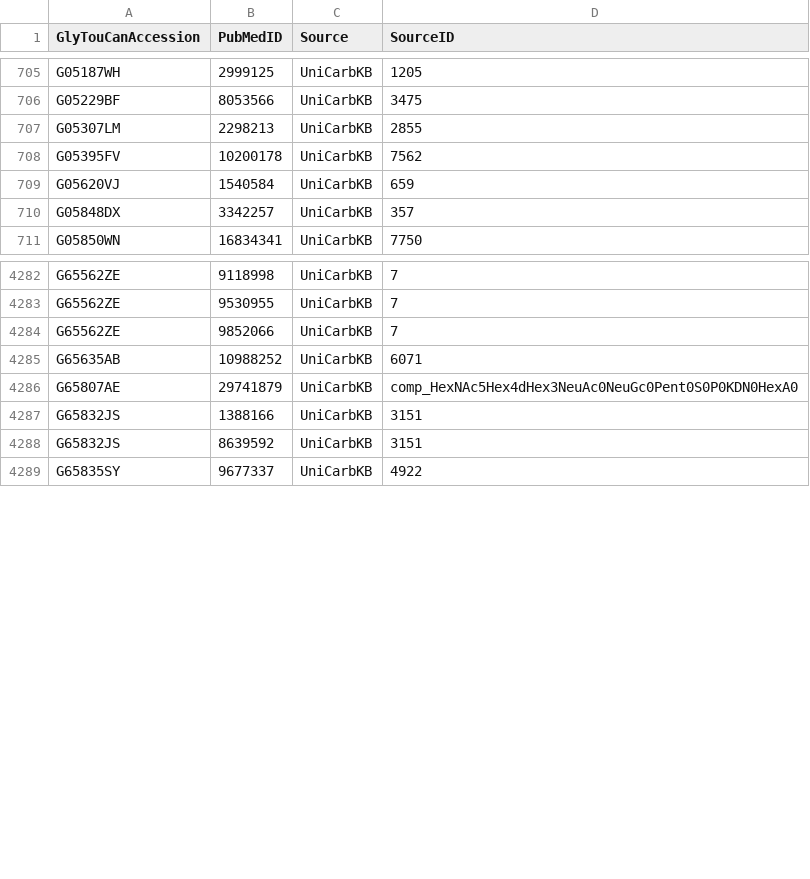
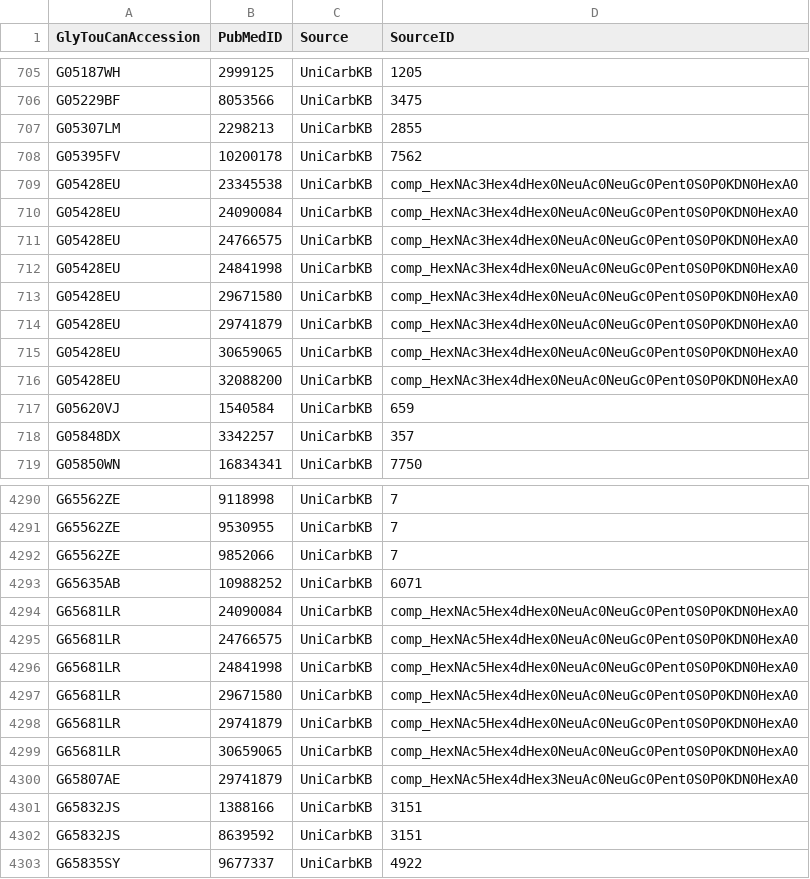
Before and after one commit to glygen-glycan-data/PyGly, a TSV file: smw/glycandata/export/pubs.tsv, drawn as a sheet; only a part is shown, gaps mark what is left out; the diff names each change by its address in the sheet, - before the commit and + after, or states it on an @@ line.

Commit message:
Update to export files in preparation for GlycanData release

```diff
--- a/smw/glycandata/export/pubs.tsv
+++ b/smw/glycandata/export/pubs.tsv
+row 709: G05428EU | 23345538 | UniCarbKB | comp_HexNAc3Hex4dHex0NeuAc0NeuGc0Pent0S0P0KDN0HexA0
+row 710: G05428EU | 24090084 | UniCarbKB | comp_HexNAc3Hex4dHex0NeuAc0NeuGc0Pent0S0P0KDN0HexA0
+row 711: G05428EU | 24766575 | UniCarbKB | comp_HexNAc3Hex4dHex0NeuAc0NeuGc0Pent0S0P0KDN0HexA0
+row 712: G05428EU | 24841998 | UniCarbKB | comp_HexNAc3Hex4dHex0NeuAc0NeuGc0Pent0S0P0KDN0HexA0
+row 713: G05428EU | 29671580 | UniCarbKB | comp_HexNAc3Hex4dHex0NeuAc0NeuGc0Pent0S0P0KDN0HexA0
+row 714: G05428EU | 29741879 | UniCarbKB | comp_HexNAc3Hex4dHex0NeuAc0NeuGc0Pent0S0P0KDN0HexA0
+row 715: G05428EU | 30659065 | UniCarbKB | comp_HexNAc3Hex4dHex0NeuAc0NeuGc0Pent0S0P0KDN0HexA0
+row 716: G05428EU | 32088200 | UniCarbKB | comp_HexNAc3Hex4dHex0NeuAc0NeuGc0Pent0S0P0KDN0HexA0
+row 4294: G65681LR | 24090084 | UniCarbKB | comp_HexNAc5Hex4dHex0NeuAc0NeuGc0Pent0S0P0KDN0HexA0
+row 4295: G65681LR | 24766575 | UniCarbKB | comp_HexNAc5Hex4dHex0NeuAc0NeuGc0Pent0S0P0KDN0HexA0
+row 4296: G65681LR | 24841998 | UniCarbKB | comp_HexNAc5Hex4dHex0NeuAc0NeuGc0Pent0S0P0KDN0HexA0
+row 4297: G65681LR | 29671580 | UniCarbKB | comp_HexNAc5Hex4dHex0NeuAc0NeuGc0Pent0S0P0KDN0HexA0
+row 4298: G65681LR | 29741879 | UniCarbKB | comp_HexNAc5Hex4dHex0NeuAc0NeuGc0Pent0S0P0KDN0HexA0
+row 4299: G65681LR | 30659065 | UniCarbKB | comp_HexNAc5Hex4dHex0NeuAc0NeuGc0Pent0S0P0KDN0HexA0
```
Also changed, not shown: smw/glycandata/export/allglycan.tsv, smw/glycandata/export/monocomp.tsv, 11 other files.
